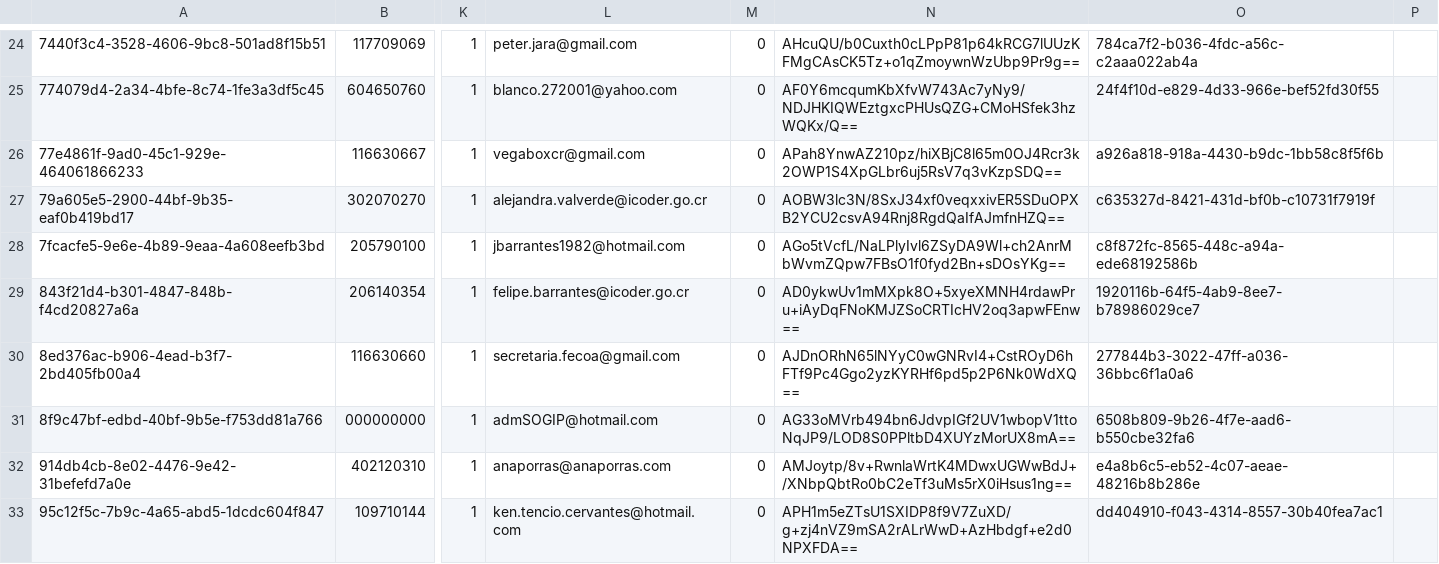
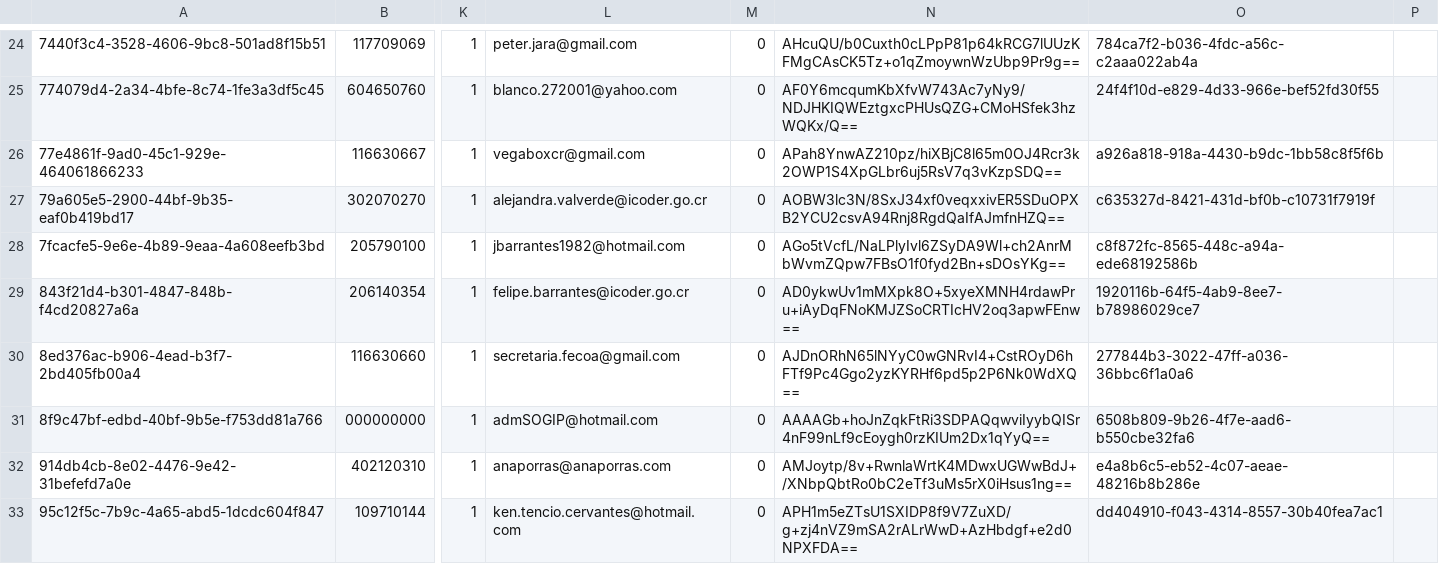
Before and after one commit to CarlosMurillo2897/SOGIP_v2, a CSV file: script_BD/SOGIP_Users.csv, drawn as a sheet; only a part is shown, gaps mark what is left out; the diff covers the shown part only; the diff names each change by its address in the sheet, - before the commit and + after, or states it on an @@ line.

Commit message:
Changes on Search, script_BD, AsignedAthletes.

```diff
--- a/script_BD/SOGIP_Users.csv
+++ b/script_BD/SOGIP_Users.csv
-N31: AG33oMVrb494bn6JdvpIGf2UV1wbopV1ttoNqJP9/LOD8S0PPltbD4XUYzMorUX8mA==
+N31: AAAAGb+hoJnZqkFtRi3SDPAQqwviIyybQISr4nF99nLf9cEoygh0rzKIUm2Dx1qYyQ==
```
Also changed, not shown: 2 added rows and 1 edited cell elsewhere in this file, script_BD/SOGIP_Tipo_Entidad.csv, script_BD/SOGIP_UserRoles.csv, 9 other files.
